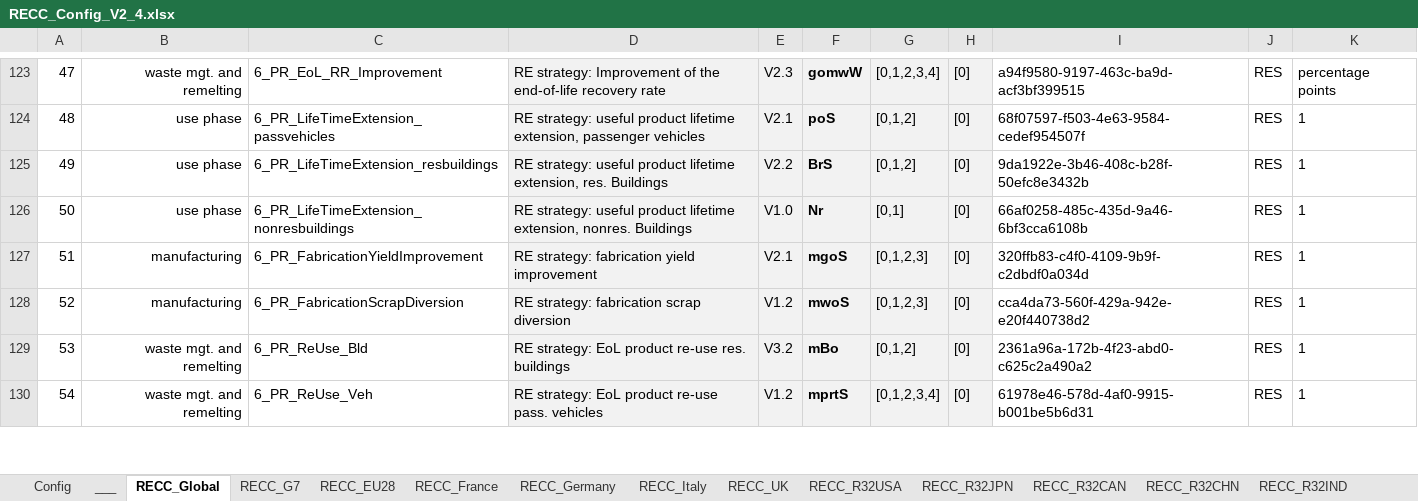
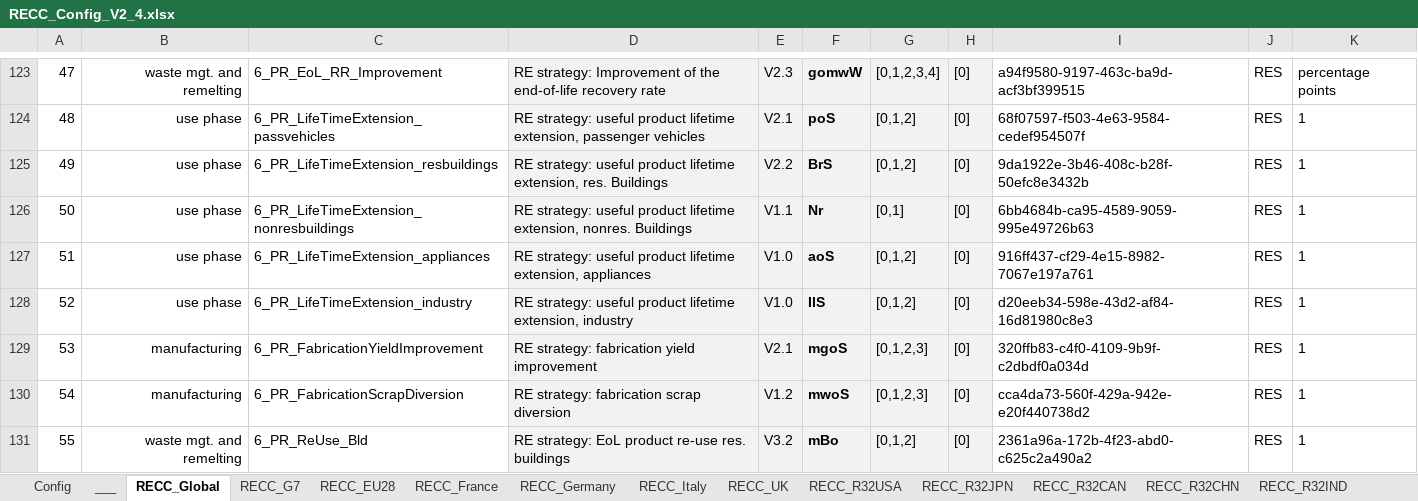
Before and after one commit to IndEcol/RECC-ODYM, an Excel workbook: RECC_Config_V2_4.xlsx, sheet RECC_Global, drawn as a sheet; only a part is shown, gaps mark what is left out; the shorter side is filled out with more unchanged rows; values as stored, in another font and other column widths than the file's, no borders; addresses are those after the commit; the diff covers the shown part only; the diff names each change by its address in the sheet, - before the commit and + after, or states it on an @@ line.

```diff
--- a/RECC_Config_V2_4.xlsx (sheet RECC_Global)
+++ b/RECC_Config_V2_4.xlsx (sheet RECC_Global)
-E126: V1.0
+E126: V1.1
-I126: 66af0258-485c-435d-9a46-6bf3cca6108b
+I126: 6bb4684b-ca95-4589-9059-995e49726b63
+row 127: 51 | use phase | 6_PR_LifeTimeExtension_appliances | RE strategy: useful product lifetime extension, appliances | V1.0 | aoS | [0,1,2] | [0] | 916ff437-cf29-4e15-8982-7067e197a761 | RES | 1
+row 128: 52 | use phase | 6_PR_LifeTimeExtension_industry | RE strategy: useful product lifetime extension, industry | V1.0 | IlS | [0,1,2] | [0] | d20eeb34-598e-43d2-af84-16d81980c8e3 | RES | 1
@@ column A renumbered between rows 129 and 169 @@
```
Also changed, not shown: 14 edited cells elsewhere in this sheet, sheet RECC_Germany, 1 other file.
